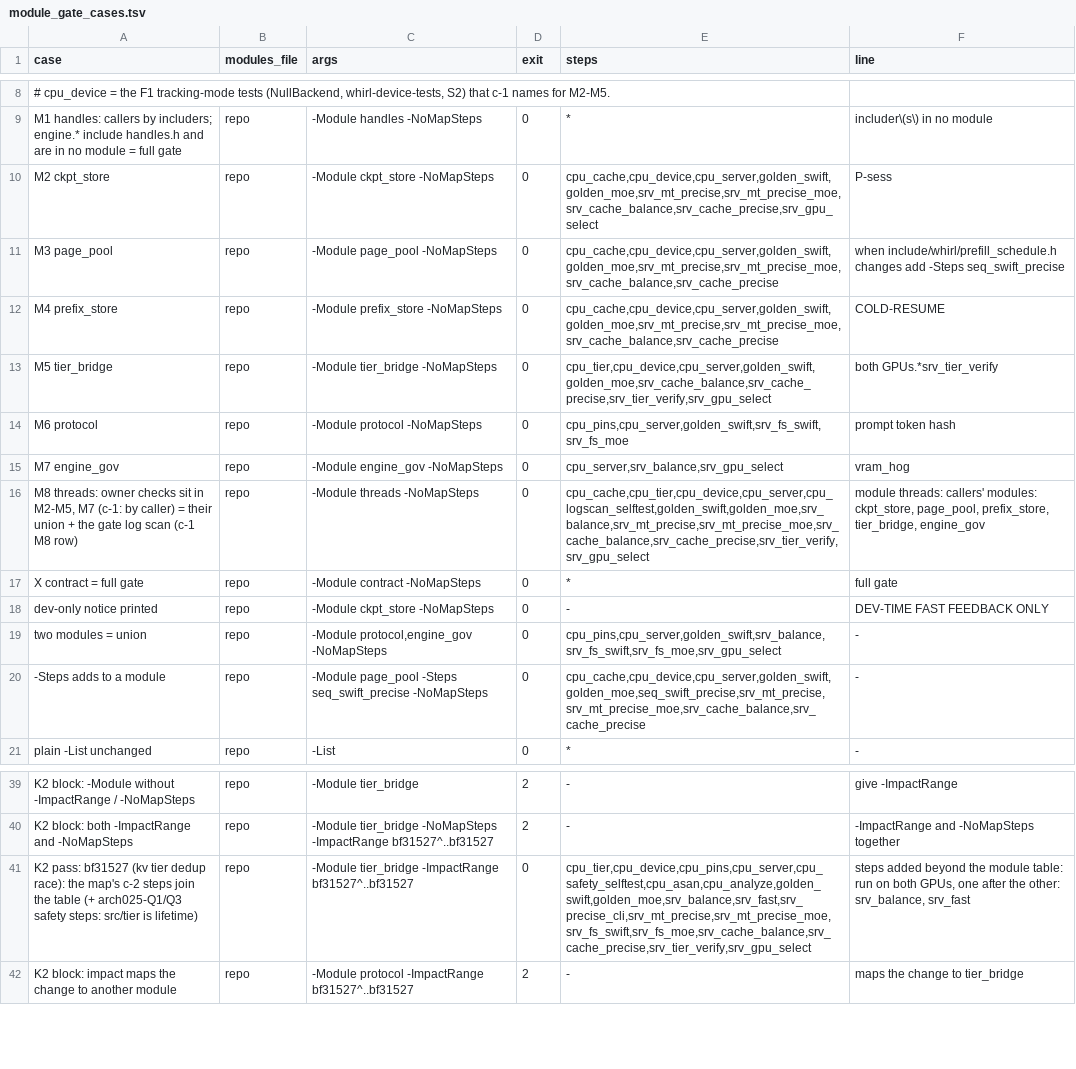
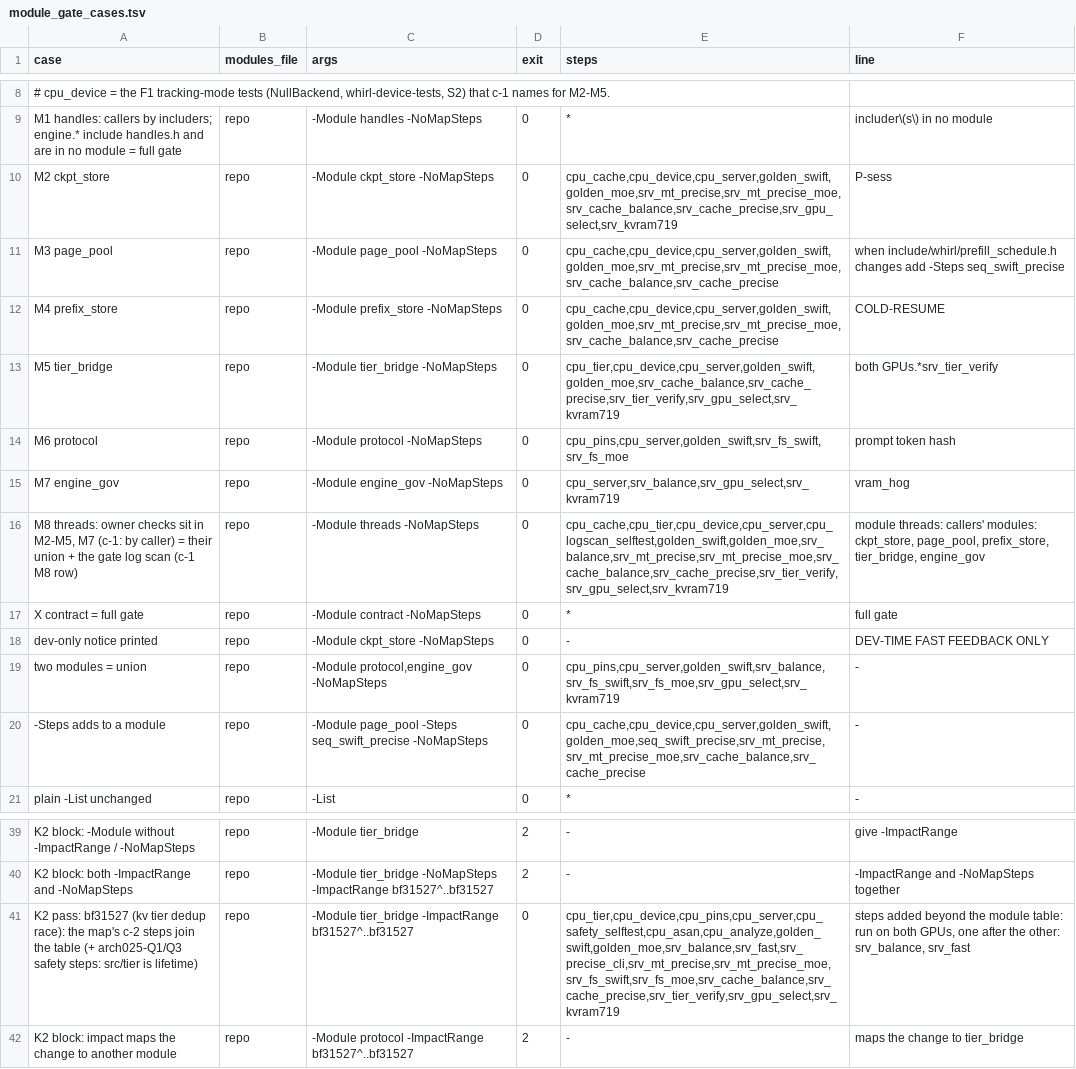
Before and after one commit to tsaipifong/whirl-llm, a TSV file: tools/gates/module_gate_cases.tsv, drawn as a sheet; only a part is shown, gaps mark what is left out.

```diff
--- a/tools/gates/module_gate_cases.tsv
+++ b/tools/gates/module_gate_cases.tsv
@@ -9,12 +9,12 @@ case	modules_file	args	exit	steps	line
 M1 handles: callers by includers; engine.* include handles.h and are in no module = full gate	repo	-Module handles -NoMapSteps	0	*	includer\(s\) in no module
-M2 ckpt_store	repo	-Module ckpt_store -NoMapSteps	0	cpu_cache,cpu_device,cpu_server,golden_swift,golden_moe,srv_mt_precise,srv_mt_precise_moe,srv_cache_balance,srv_cache_precise,srv_gpu_select	P-sess
+M2 ckpt_store	repo	-Module ckpt_store -NoMapSteps	0	cpu_cache,cpu_device,cpu_server,golden_swift,golden_moe,srv_mt_precise,srv_mt_precise_moe,srv_cache_balance,srv_cache_precise,srv_gpu_select,srv_kvram719	P-sess
 M3 page_pool	repo	-Module page_pool -NoMapSteps	0	cpu_cache,cpu_device,cpu_server,golden_swift,golden_moe,srv_mt_precise,srv_mt_precise_moe,srv_cache_balance,srv_cache_precise	when include/whirl/prefill_schedule.h changes add -Steps seq_swift_precise
 M4 prefix_store	repo	-Module prefix_store -NoMapSteps	0	cpu_cache,cpu_device,cpu_server,golden_swift,golden_moe,srv_mt_precise,srv_mt_precise_moe,srv_cache_balance,srv_cache_precise	COLD-RESUME
-M5 tier_bridge	repo	-Module tier_bridge -NoMapSteps	0	cpu_tier,cpu_device,cpu_server,golden_swift,golden_moe,srv_cache_balance,srv_cache_precise,srv_tier_verify,srv_gpu_select	both GPUs.*srv_tier_verify
+M5 tier_bridge	repo	-Module tier_bridge -NoMapSteps	0	cpu_tier,cpu_device,cpu_server,golden_swift,golden_moe,srv_cache_balance,srv_cache_precise,srv_tier_verify,srv_gpu_select,srv_kvram719	both GPUs.*srv_tier_verify
 M6 protocol	repo	-Module protocol -NoMapSteps	0	cpu_pins,cpu_server,golden_swift,srv_fs_swift,srv_fs_moe	prompt token hash
-M7 engine_gov	repo	-Module engine_gov -NoMapSteps	0	cpu_server,srv_balance,srv_gpu_select	vram_hog
-M8 threads: owner checks sit in M2-M5, M7 (c-1: by caller) = their union + the gate log scan (c-1 M8 row)	repo	-Module threads -NoMapSteps	0	cpu_cache,cpu_tier,cpu_device,cpu_server,cpu_logscan_selftest,golden_swift,golden_moe,srv_balance,srv_mt_precise,srv_mt_precise_moe,srv_cache_balance,srv_cache_precise,srv_tier_verify,srv_gpu_select	module threads: callers' modules: ckpt_store, page_pool, prefix_store, tier_bridge, engine_gov
+M7 engine_gov	repo	-Module engine_gov -NoMapSteps	0	cpu_server,srv_balance,srv_gpu_select,srv_kvram719	vram_hog
+M8 threads: owner checks sit in M2-M5, M7 (c-1: by caller) = their union + the gate log scan (c-1 M8 row)	repo	-Module threads -NoMapSteps	0	cpu_cache,cpu_tier,cpu_device,cpu_server,cpu_logscan_selftest,golden_swift,golden_moe,srv_balance,srv_mt_precise,srv_mt_precise_moe,srv_cache_balance,srv_cache_precise,srv_tier_verify,srv_gpu_select,srv_kvram719	module threads: callers' modules: ckpt_store, page_pool, prefix_store, tier_bridge, engine_gov
 X contract = full gate	repo	-Module contract -NoMapSteps	0	*	full gate
 dev-only notice printed	repo	-Module ckpt_store -NoMapSteps	0	-	DEV-TIME FAST FEEDBACK ONLY
-two modules = union	repo	-Module protocol,engine_gov -NoMapSteps	0	cpu_pins,cpu_server,golden_swift,srv_balance,srv_fs_swift,srv_fs_moe,srv_gpu_select	-
+two modules = union	repo	-Module protocol,engine_gov -NoMapSteps	0	cpu_pins,cpu_server,golden_swift,srv_balance,srv_fs_swift,srv_fs_moe,srv_gpu_select,srv_kvram719	-
 -Steps adds to a module	repo	-Module page_pool -Steps seq_swift_precise -NoMapSteps	0	cpu_cache,cpu_device,cpu_server,golden_swift,golden_moe,seq_swift_precise,srv_mt_precise,srv_mt_precise_moe,srv_cache_balance,srv_cache_precise	-
@@ -40,3 +40,3 @@ K2 block: -Module without -ImpactRange / -NoMapSteps	repo	-Module tier_bridge	2
 K2 block: both -ImpactRange and -NoMapSteps	repo	-Module tier_bridge -NoMapSteps -ImpactRange bf31527^..bf31527	2	-	-ImpactRange and -NoMapSteps together
-K2 pass: bf31527 (kv tier dedup race): the map's c-2 steps join the table (+ arch025-Q1/Q3 safety steps: src/tier is lifetime)	repo	-Module tier_bridge -ImpactRange bf31527^..bf31527	0	cpu_tier,cpu_device,cpu_pins,cpu_server,cpu_safety_selftest,cpu_asan,cpu_analyze,golden_swift,golden_moe,srv_balance,srv_fast,srv_precise_cli,srv_mt_precise,srv_mt_precise_moe,srv_fs_swift,srv_fs_moe,srv_cache_balance,srv_cache_precise,srv_tier_verify,srv_gpu_select	steps added beyond the module table: run on both GPUs, one after the other: srv_balance, srv_fast
+K2 pass: bf31527 (kv tier dedup race): the map's c-2 steps join the table (+ arch025-Q1/Q3 safety steps: src/tier is lifetime)	repo	-Module tier_bridge -ImpactRange bf31527^..bf31527	0	cpu_tier,cpu_device,cpu_pins,cpu_server,cpu_safety_selftest,cpu_asan,cpu_analyze,golden_swift,golden_moe,srv_balance,srv_fast,srv_precise_cli,srv_mt_precise,srv_mt_precise_moe,srv_fs_swift,srv_fs_moe,srv_cache_balance,srv_cache_precise,srv_tier_verify,srv_gpu_select,srv_kvram719	steps added beyond the module table: run on both GPUs, one after the other: srv_balance, srv_fast
 K2 block: impact maps the change to another module	repo	-Module protocol -ImpactRange bf31527^..bf31527	2	-	maps the change to tier_bridge
```
Also changed, not shown: 5 other files.
